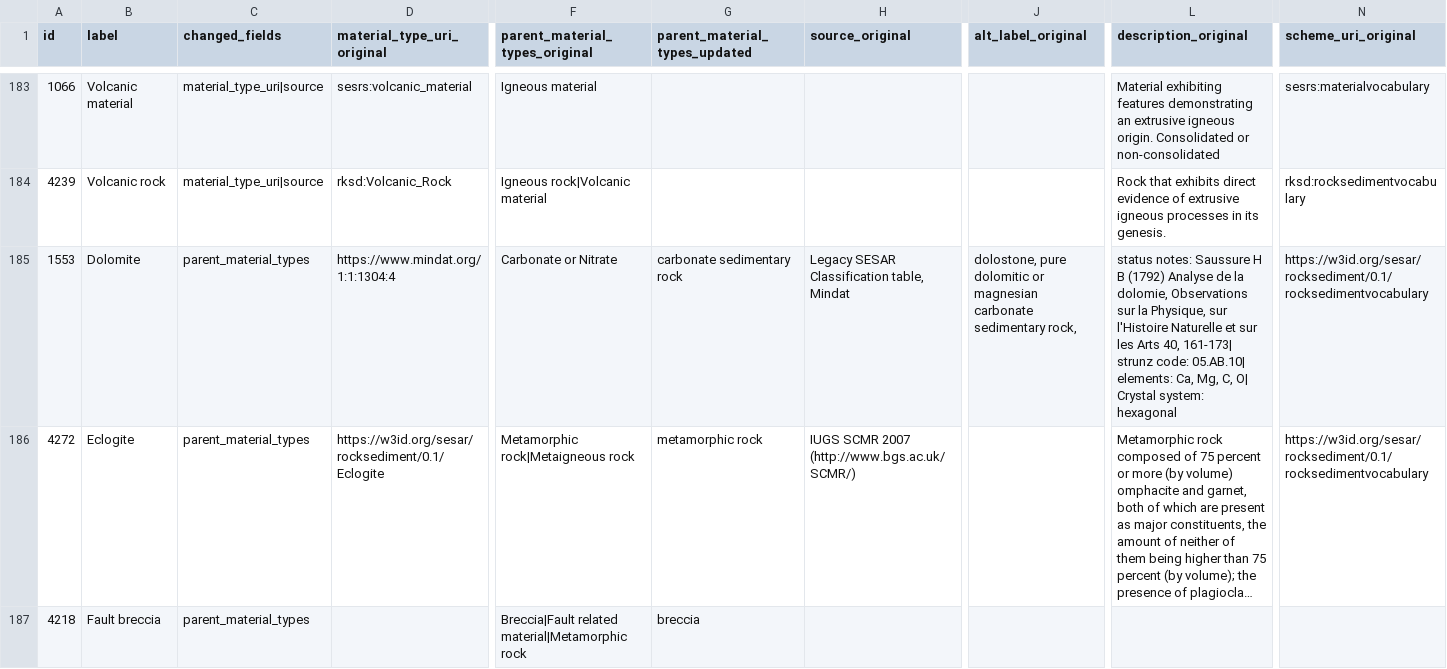
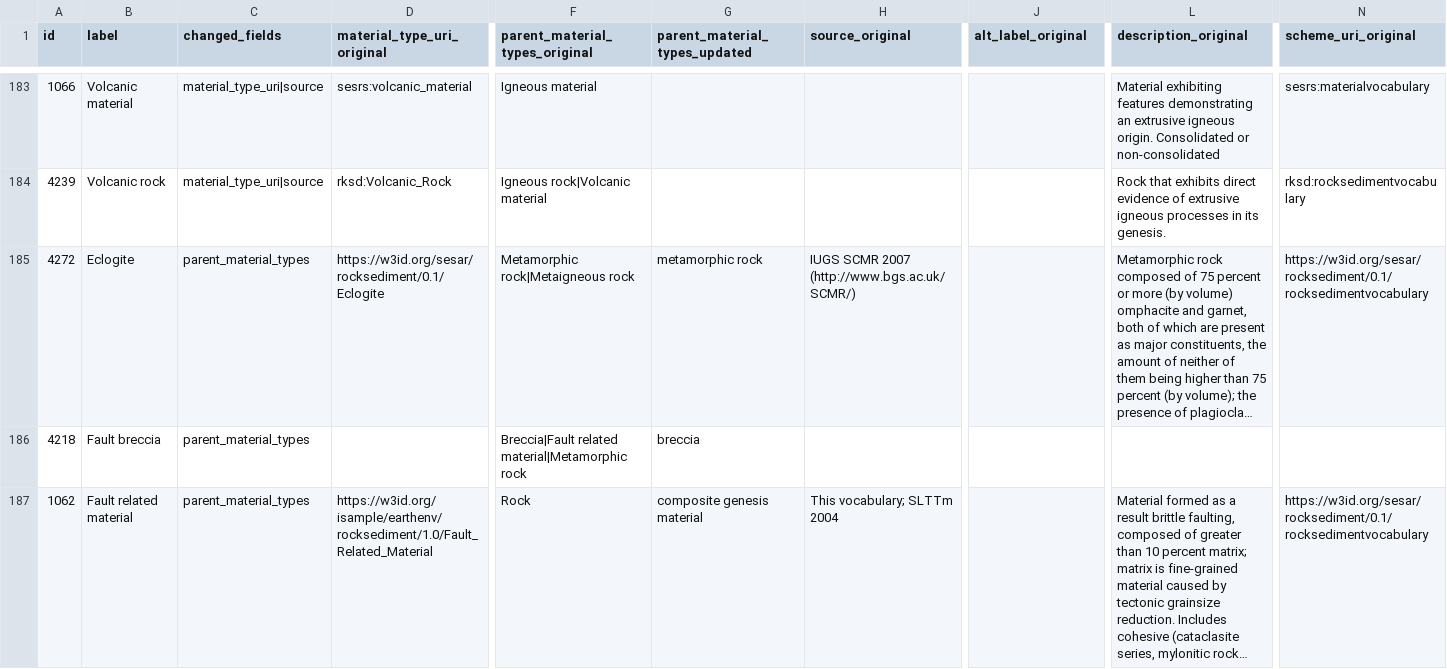
Before and after one commit to GeoSamples/vocabularies, a CSV file: comparisons/sesar-material-type-edits.csv, drawn as a sheet; only a part is shown, gaps mark what is left out; the shorter side is filled out with more unchanged rows; long unchanged cells end in …; rows hold the shown columns only; the diff names each change by its address in the sheet, - before the commit and + after, or states it on an @@ line.

```diff
--- a/comparisons/sesar-material-type-edits.csv
+++ b/comparisons/sesar-material-type-edits.csv
-row 185: 1553 | Dolomite | parent_material_types | https://www.mindat.org/1:1:1304:4 | Carbonate or Nitrate | carbonate sedimentary rock | Legacy SESAR Classification table, Mindat | dolostone, pure dolomitic or magnesian carbonate sedimentary rock, | status notes: Saussure H B (1792) Analyse de la dolomie, Observations sur la Physique, sur l'Histoire Naturelle et sur les Arts 40, 161-173| strunz code: 05.AB.10| elements: Ca, Mg, C, O| Crystal system: hexagonal | https://w3id.org/sesar/rocksediment/0.1/rocksedimentvocabulary
```
Also changed, not shown: 1 other file.
